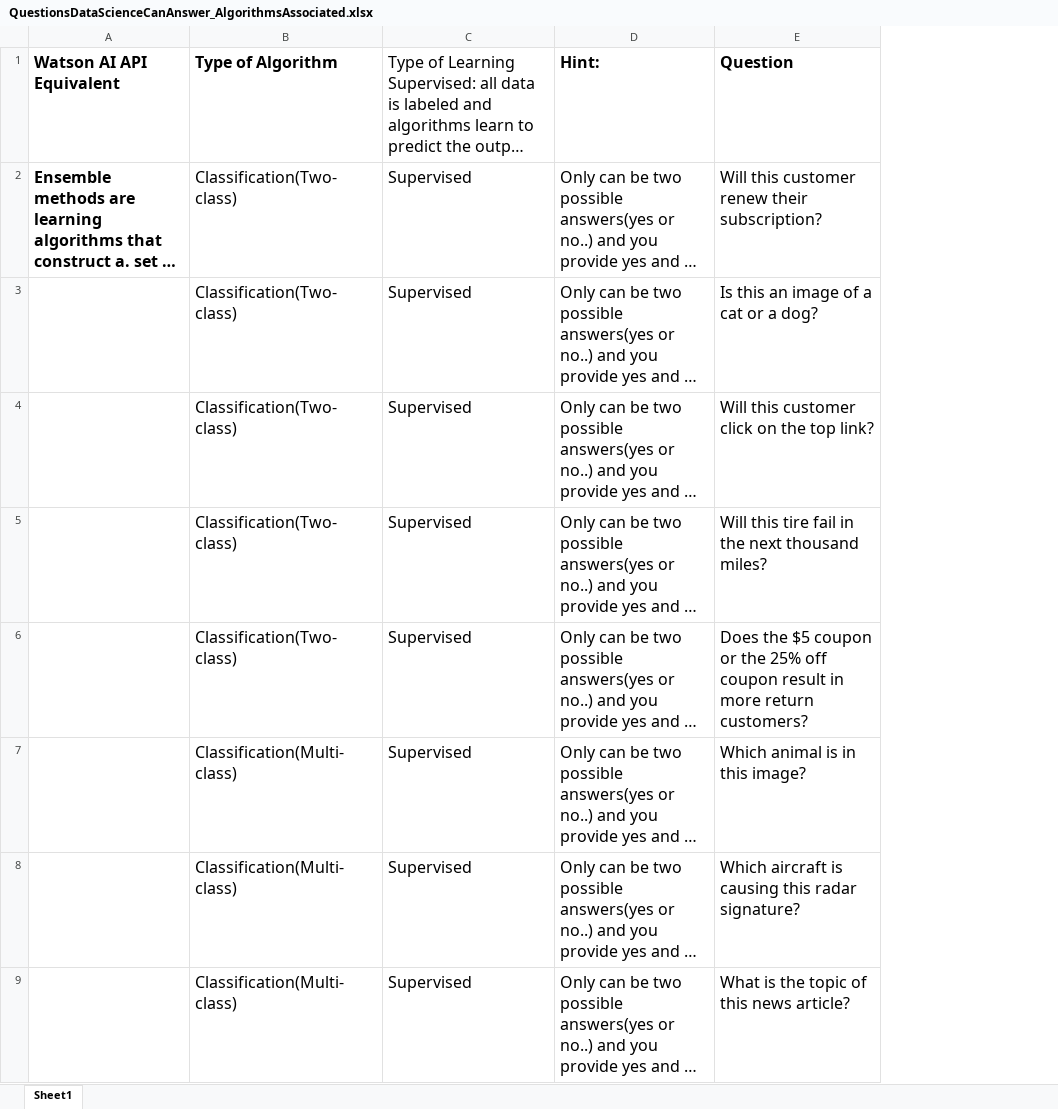
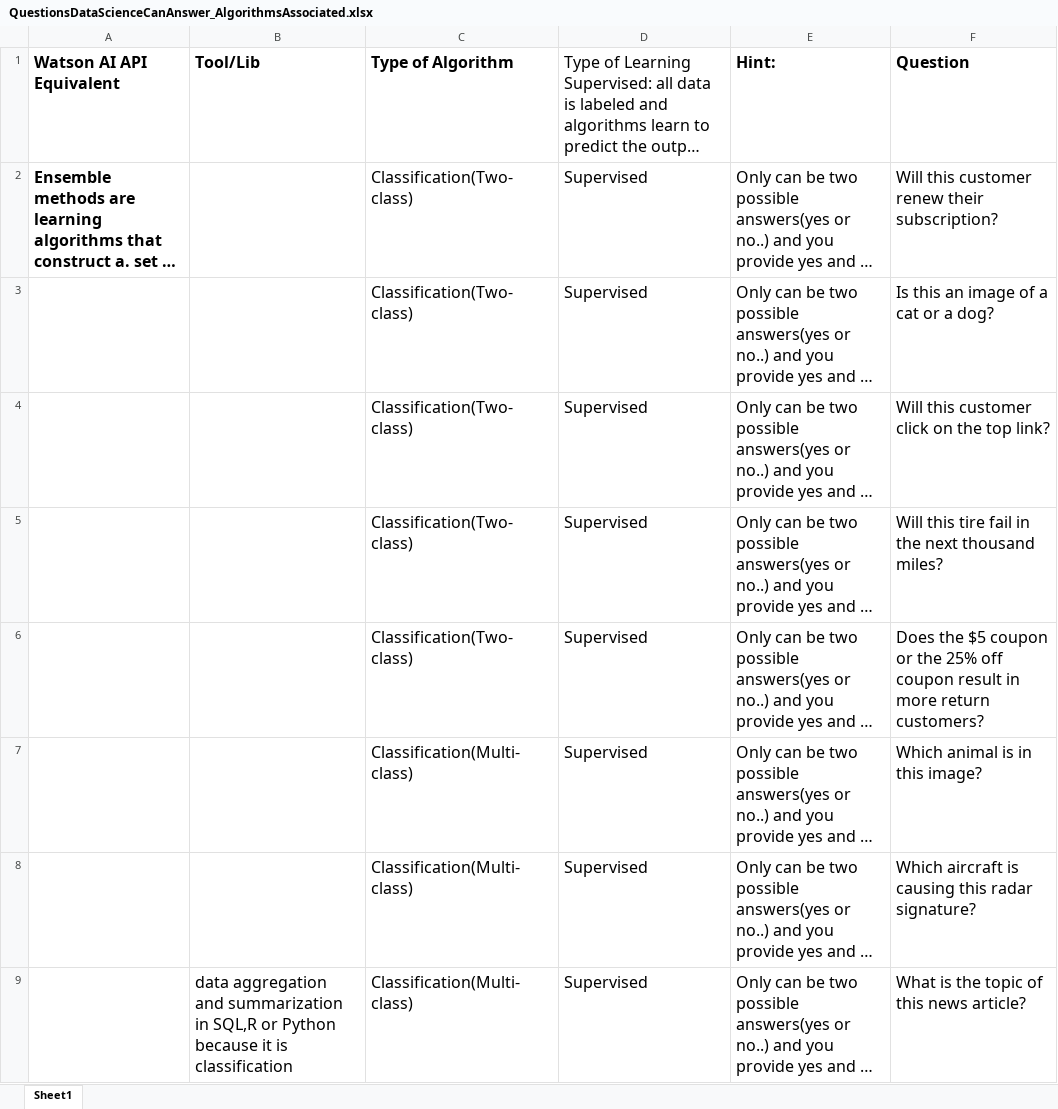
Before and after one commit to compscicoach/introtodatasciencemethodology, an Excel workbook: QuestionsDataScienceCanAnswer_AlgorithmsAssociated.xlsx, sheet Sheet1, drawn as a sheet; only a part is shown; long unchanged cells end in …; values as stored, in another font and other column widths than the file's, no borders; the diff names each change by its address in the sheet, - before the commit and + after, or states it on an @@ line.

Commit message:
Add files via upload

```diff
--- a/QuestionsDataScienceCanAnswer_AlgorithmsAssociated.xlsx (sheet Sheet1)
+++ b/QuestionsDataScienceCanAnswer_AlgorithmsAssociated.xlsx (sheet Sheet1)
+column B (Tool/Lib), row 9: data aggregation and summarization in SQL,R or Python because it is classification
```
